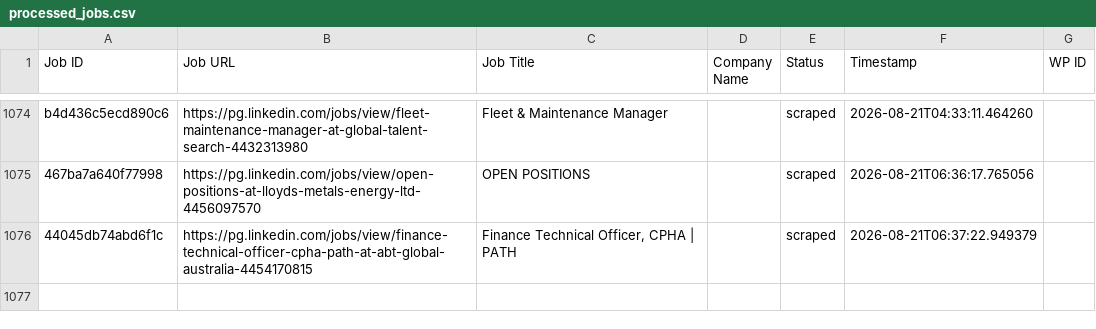
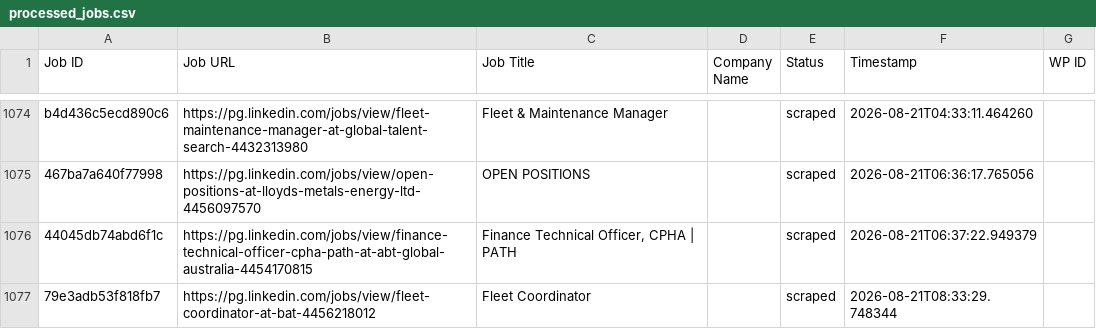
Before and after one commit to innovationinc2000/pg, a CSV file: processed_jobs.csv, drawn as a sheet; only a part is shown, gaps mark what is left out; the diff names each change by its address in the sheet, - before the commit and + after, or states it on an @@ line.

```diff
--- a/processed_jobs.csv
+++ b/processed_jobs.csv
+row 1077: 79e3adb53f818fb7 | https://pg.linkedin.com/jobs/view/fleet-coordinator-at-bat-4456218012 | Fleet Coordinator |  | scraped | 2026-08-21T08:33:29.748344
```
